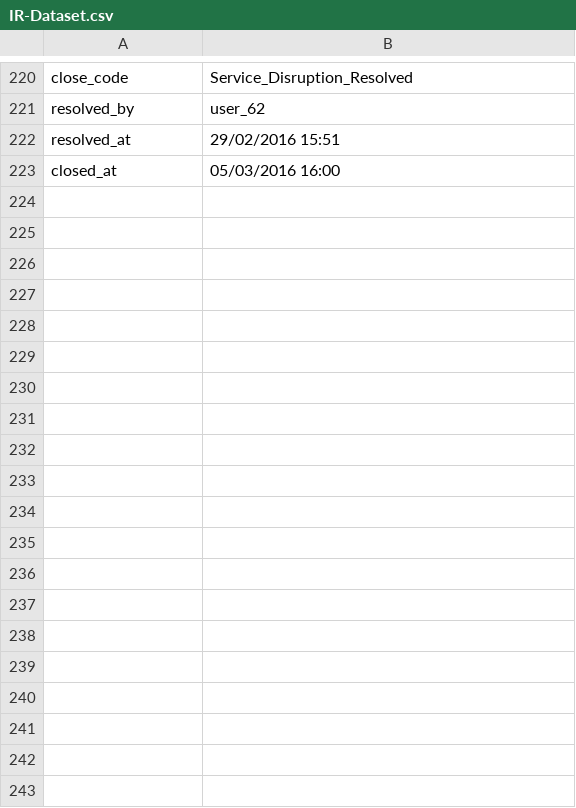
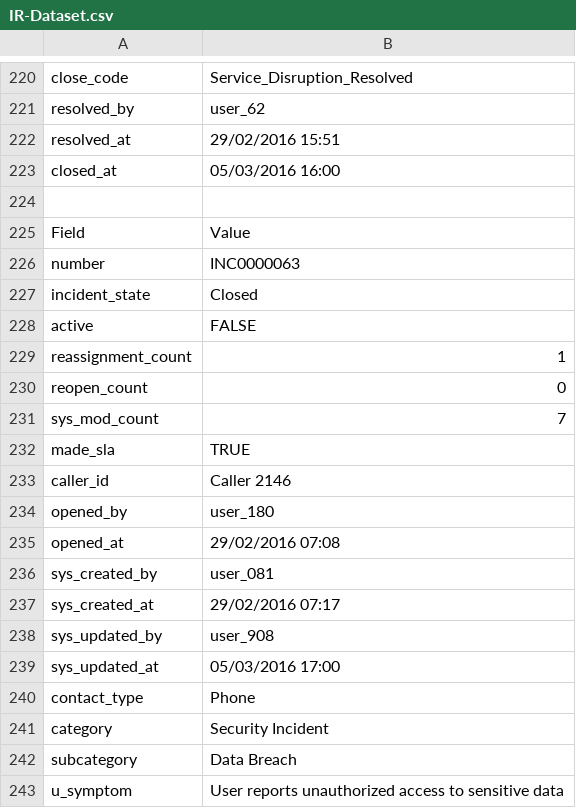
Before and after one commit to authoruser/IRDATASET, a CSV file: IR-Dataset.csv, drawn as a sheet; only a part is shown, gaps mark what is left out; the diff covers the shown part only.

Commit message:
Update IR-Dataset.csv

```diff
--- a/IR-Dataset.csv
+++ b/IR-Dataset.csv
@@ -223 +223,21 @@ resolved_at,29/02/2016 15:51
 closed_at,05/03/2016 16:00
+
+Field,Value
+number,INC0000063
+incident_state,Closed
+active,FALSE
+reassignment_count,1
+reopen_count,0
+sys_mod_count,7
+made_sla,TRUE
+caller_id,Caller 2146
+opened_by,user_180
+opened_at,29/02/2016 07:08
+sys_created_by,user_081
+sys_created_at,29/02/2016 07:17
+sys_updated_by,user_908
+sys_updated_at,05/03/2016 17:00
+contact_type,Phone
+category,Security Incident
+subcategory,Data Breach
+u_symptom,User reports unauthorized access to sensitive data
```
Also changed, not shown: 25 added rows elsewhere in this file.
